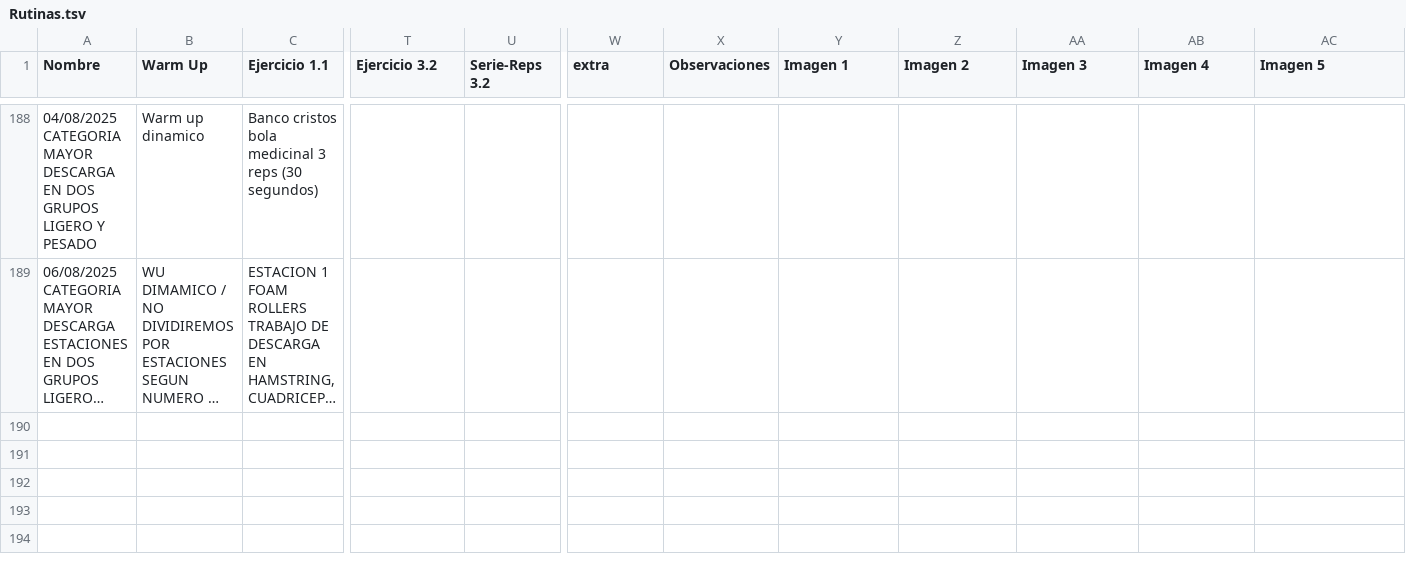
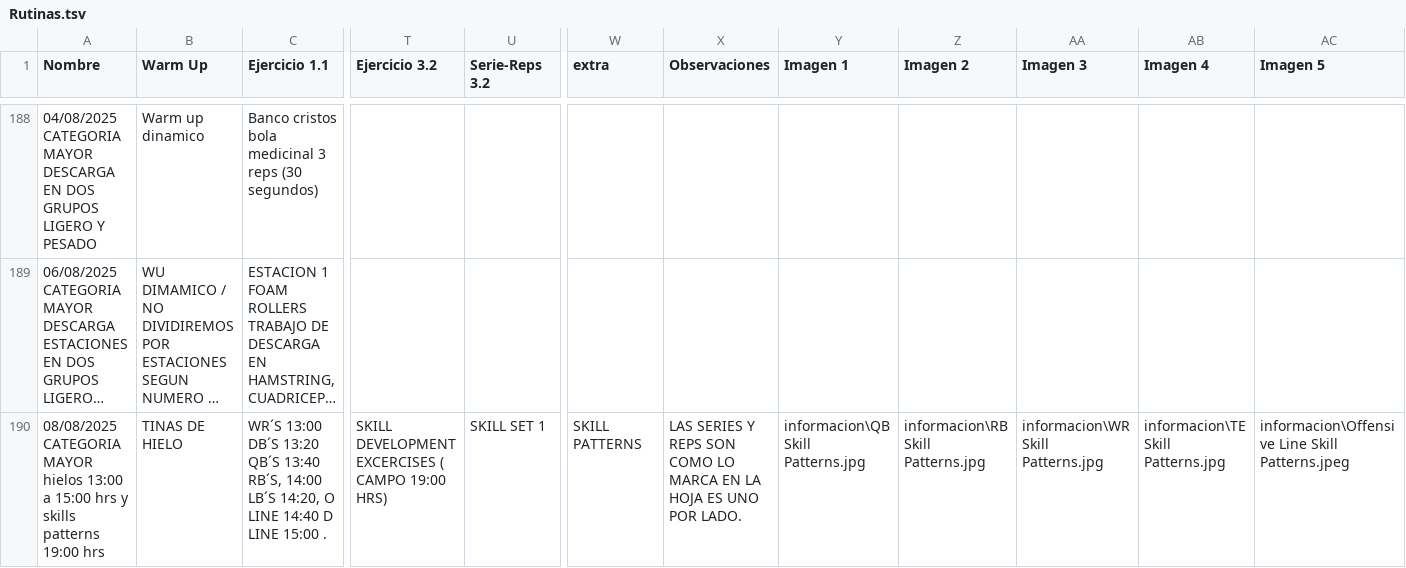
Before and after one commit to zagalseb/APPSVG, a TSV file: Rutinas.tsv, drawn as a sheet; only a part is shown, gaps mark what is left out; long unchanged cells end in …; rows hold the shown columns only; the diff names each change by its address in the sheet, - before the commit and + after, or states it on an @@ line.

Commit message:
Add files via upload

```diff
--- a/Rutinas.tsv
+++ b/Rutinas.tsv
+row 190: 08/08/2025 CATEGORIA MAYOR hielos 13:00 a 15:00 hrs y skills patterns 19:00 hrs | TINAS DE HIELO | WR´S 13:00 DB´S 13:20 QB´S 13:40 RB´S, 14:00 LB´S 14:20, O LINE 14:40 D LINE 15:00 . | SKILL DEVELOPMENT EXCERCISES ( CAMPO 19:00 HRS) | SKILL SET 1 | SKILL PATTERNS | LAS SERIES Y REPS SON COMO LO MARCA EN LA HOJA ES UNO POR LADO. | informacion\QB Skill Patterns.jpg | informacion\RB Skill Patterns.jpg | informacion\WR Skill Patterns.jpg | informacion\TE Skill Patterns.jpg | informacion\Offensive Line Skill Patterns.jpeg
```
